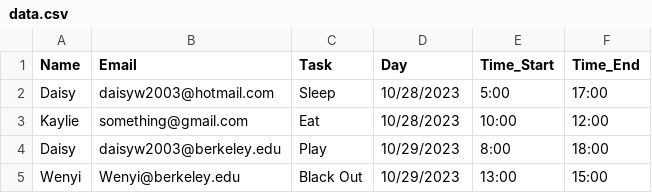
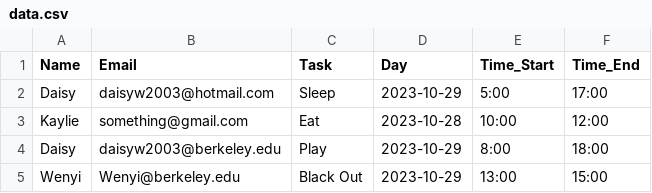
Before and after one commit to daisyw2003/calhacks2023, a CSV file: calhacks2023/pages/data.csv, drawn as a sheet.

```diff
--- a/calhacks2023/pages/data.csv
+++ b/calhacks2023/pages/data.csv
@@ -1,5 +1,5 @@
 Name,Email,Task,Day,Time_Start,Time_End
-Daisy,daisyw2003@hotmail.com,Sleep,10/28/2023,5:00,17:00
-Kaylie,something@gmail.com,Eat,10/28/2023,10:00,12:00
-Daisy,daisyw2003@berkeley.edu,Play,10/29/2023,8:00,18:00
-Wenyi,Wenyi@berkeley.edu,Black Out,10/29/2023,13:00,15:00
+Daisy,daisyw2003@hotmail.com,Sleep,2023-10-29,5:00,17:00
+Kaylie,something@gmail.com,Eat,2023-10-28,10:00,12:00
+Daisy,daisyw2003@berkeley.edu,Play,2023-10-29,8:00,18:00
+Wenyi,Wenyi@berkeley.edu,Black Out,2023-10-29,13:00,15:00
```
Also changed, not shown: 8 other files.
